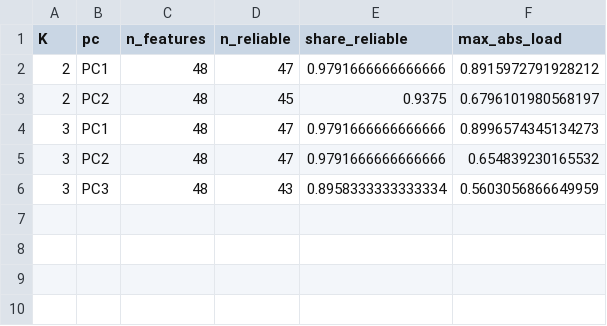
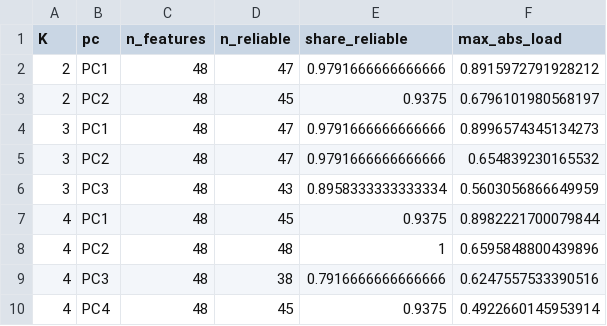
Before and after one commit to SSerraPe/tfm-football-bayes, a CSV file: outputs/tables/31b_kcompare_reliable_counts.csv, drawn as a sheet; the diff names each change by its address in the sheet, - before the commit and + after, or states it on an @@ line.

```diff
--- a/outputs/tables/31b_kcompare_reliable_counts.csv
+++ b/outputs/tables/31b_kcompare_reliable_counts.csv
+row 7: 4 | PC1 | 48 | 45 | 0.9375 | 0.8982221700079844
+row 8: 4 | PC2 | 48 | 48 | 1 | 0.6595848800439896
+row 9: 4 | PC3 | 48 | 38 | 0.7916666666666666 | 0.6247557533390516
+row 10: 4 | PC4 | 48 | 45 | 0.9375 | 0.4922660145953914
```
Also changed, not shown: outputs/tables/29b_kcompare_summary.csv, outputs/tables/31b_kcompare_variance_shares.csv, 16 other files.
